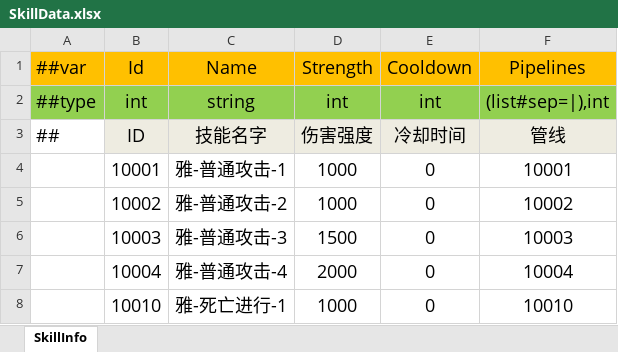
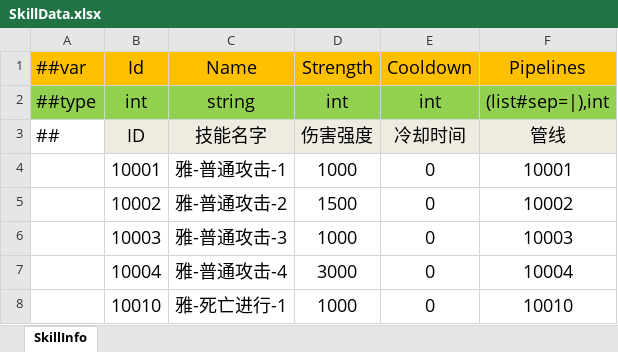
Before and after one commit to wantdabo/goblin, an Excel workbook: Config/Datas/SkillData.xlsx, sheet SkillInfo, drawn as a sheet; values as stored, in another font and other column widths than the file's, no borders; the diff names each change by its address in the sheet, - before the commit and + after, or states it on an @@ line.

```diff
--- a/Config/Datas/SkillData.xlsx (sheet SkillInfo)
+++ b/Config/Datas/SkillData.xlsx (sheet SkillInfo)
-D5 (Strength): 1000
+D5 (Strength): 1500
-D6 (Strength): 1500
+D6 (Strength): 1000
-D7 (Strength): 2000
+D7 (Strength): 3000
```
Also changed, not shown: 11 other files.
